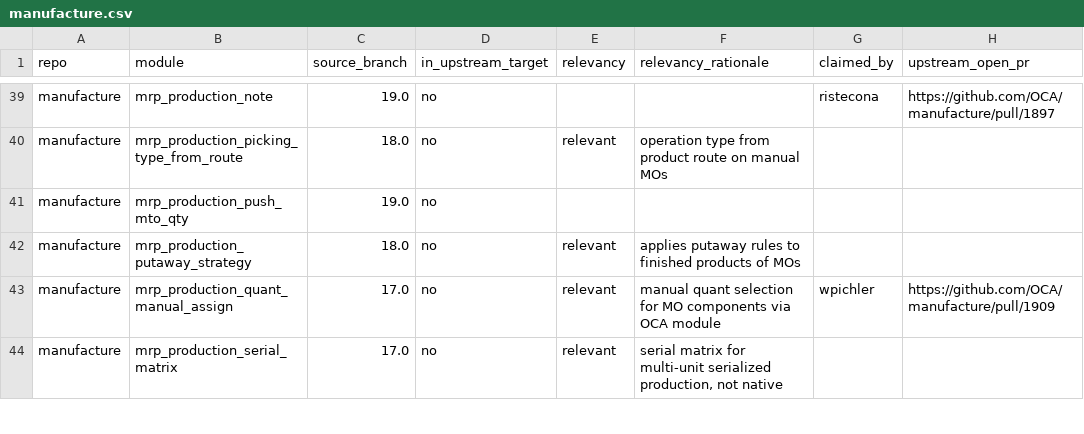
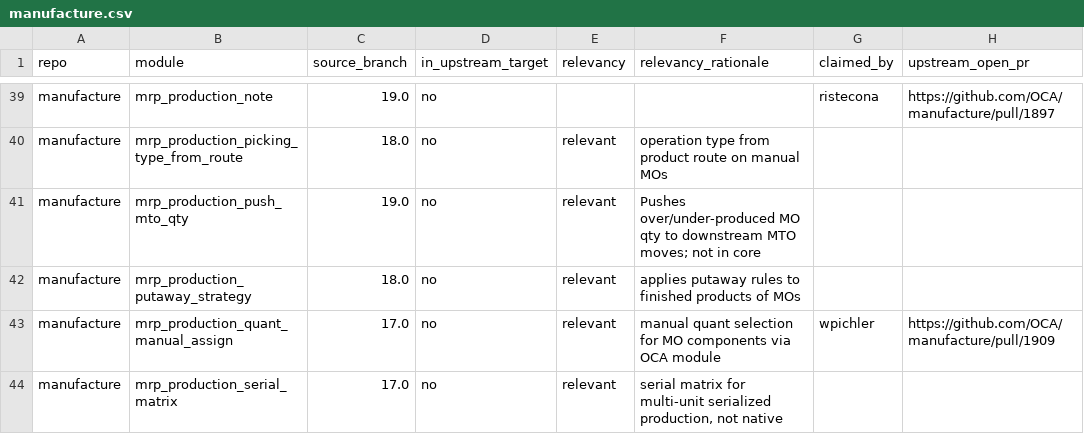
Before and after one commit to BADEP/oca-migration-tools, a CSV file: reports/20.0/manufacture.csv, drawn as a sheet; only a part is shown, gaps mark what is left out; the diff names each change by its address in the sheet, - before the commit and + after, or states it on an @@ line.

```diff
--- a/reports/20.0/manufacture.csv
+++ b/reports/20.0/manufacture.csv
-E41 (relevancy): (empty)
+E41 (relevancy): relevant
-F41 (relevancy_rationale): (empty)
+F41 (relevancy_rationale): Pushes over/under-produced MO qty to downstream MTO moves; not in core
```
Also changed, not shown: reports/20.0/account-analytic.csv, reports/20.0/e-commerce.csv, 5 other files.
